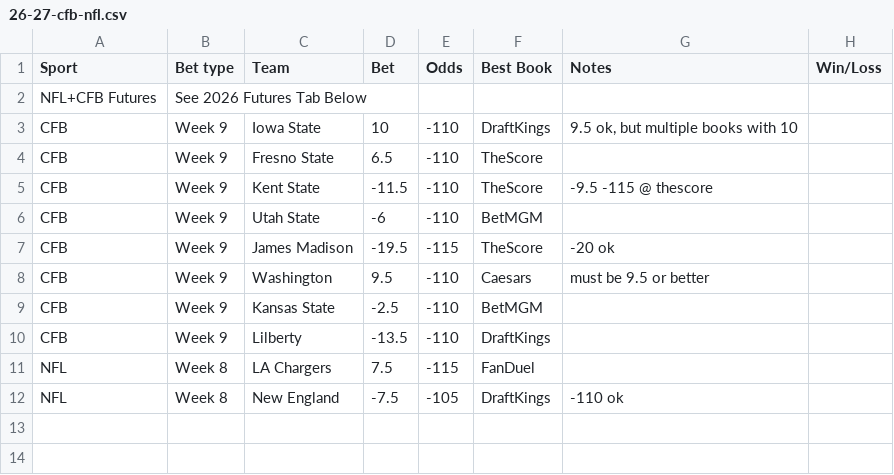
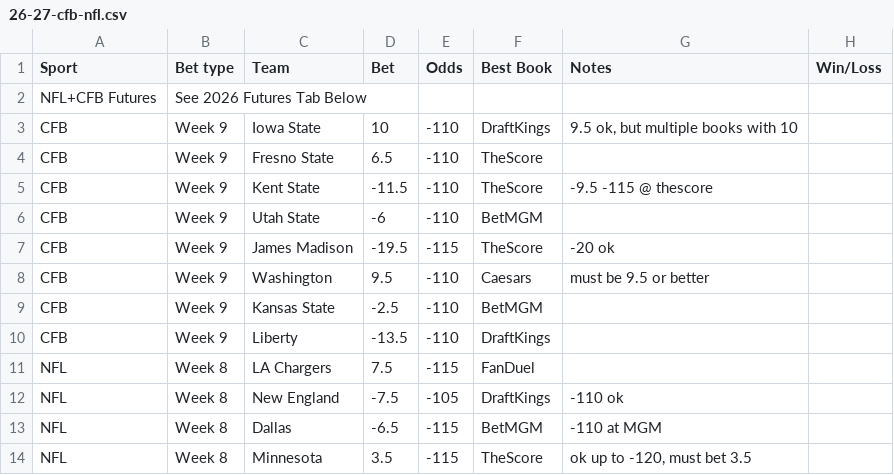
Before and after one commit to trashduty/trash-schedule, a CSV file: data/26-27-cfb-nfl.csv, drawn as a sheet.

Commit message:
Update 26/27 CFB + NFL from Google Sheets

```diff
--- a/data/26-27-cfb-nfl.csv
+++ b/data/26-27-cfb-nfl.csv
@@ -9,4 +9,6 @@ CFB,Week 9,Washington,9.5,-110,Caesars,must be 9.5 or better,
 CFB,Week 9,Kansas State,-2.5,-110,BetMGM,,
-CFB,Week 9,Lilberty ,-13.5,-110,DraftKings,,
+CFB,Week 9,Liberty ,-13.5,-110,DraftKings,,
 NFL,Week 8,LA Chargers,7.5,-115,FanDuel,,
 NFL,Week 8,New England,-7.5,-105,DraftKings,-110 ok,
+NFL,Week 8,Dallas,-6.5,-115,BetMGM,-110 at MGM,
+NFL,Week 8,Minnesota,3.5,-115,TheScore,"ok up to -120, must bet 3.5",
```
